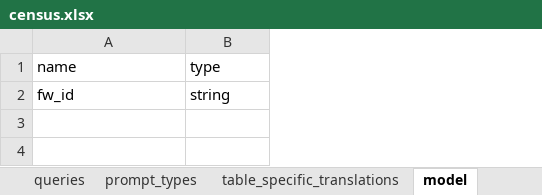
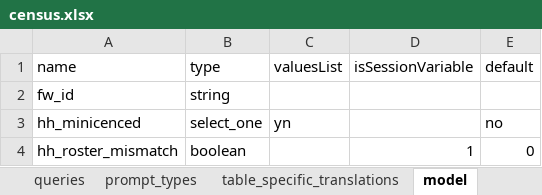
Before and after one commit to karoliscfd/bohemia, an Excel workbook: odkx/app/config/tables/census/forms/census/census.xlsx, sheet model, drawn as a sheet; values as stored, in another font and other column widths than the file's, no borders; the diff names each change by its address in the sheet, - before the commit and + after, or states it on an @@ line.

```diff
--- a/odkx/app/config/tables/census/forms/census/census.xlsx (sheet model)
+++ b/odkx/app/config/tables/census/forms/census/census.xlsx (sheet model)
+column C (valuesList), empty
+column D (isSessionVariable), empty
+column E (default), empty
+row 3: hh_minicenced | select_one | yn |  | no
+row 4: hh_roster_mismatch | boolean |  | 1 | 0
```
Also changed, not shown: sheet survey, sheet table_specific_translations, formulas that keep their value, odkx/app/config/assets/framework/forms/framework/framework.xlsx, odkx/app/config/tables/hh_member/forms/hh_member_questions/hh_member_questions.xlsx, 12 other files.
